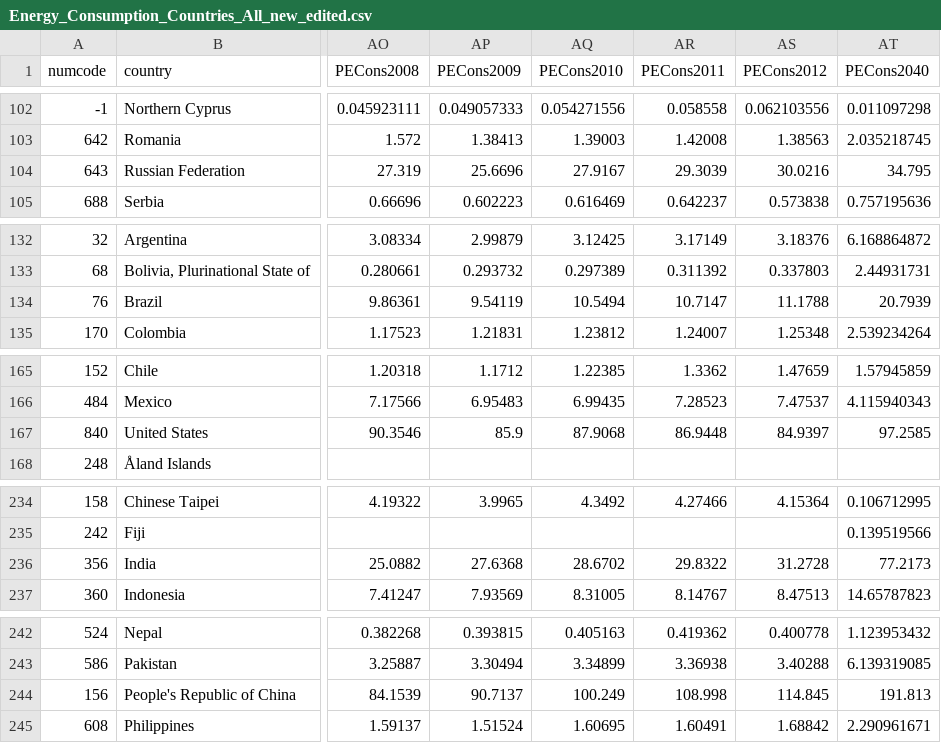
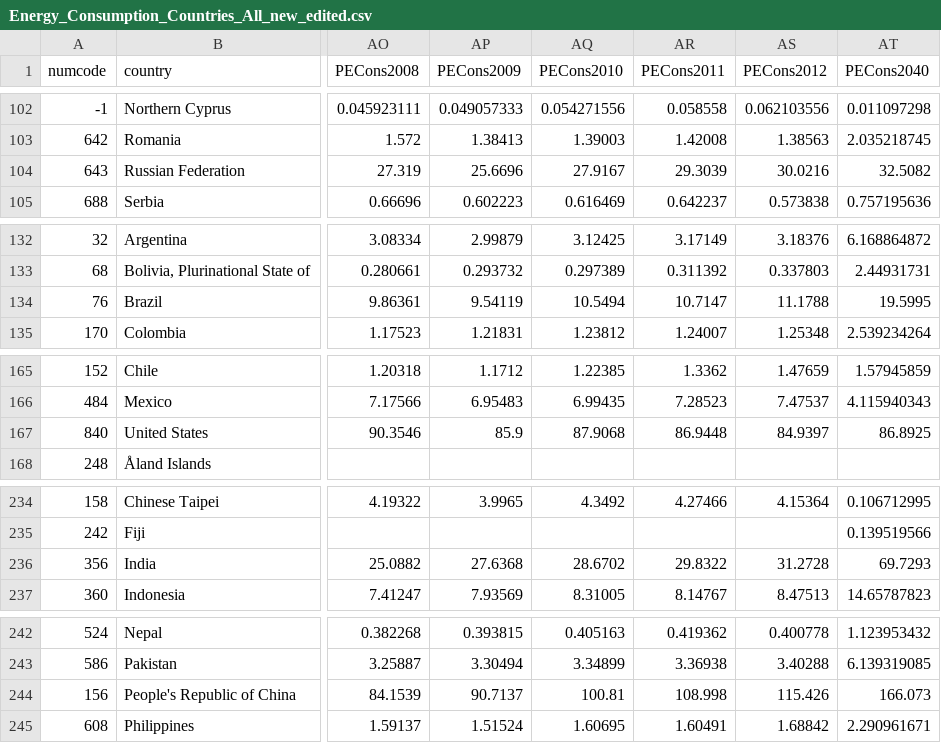
Before and after one commit to sunnylinmy/energy_data_cartogram2, a CSV file: data/Energy_Consumption_Countries_All_new_edited.csv, drawn as a sheet; only a part is shown, gaps mark what is left out; the diff covers the shown part only; the diff names each change by its address in the sheet, - before the commit and + after, or states it on an @@ line.

```diff
--- a/data/Energy_Consumption_Countries_All_new_edited.csv
+++ b/data/Energy_Consumption_Countries_All_new_edited.csv
-AT104 (PECons2040): 34.795
+AT104 (PECons2040): 32.5082
-AT134 (PECons2040): 20.7939
+AT134 (PECons2040): 19.5995
-AT167 (PECons2040): 97.2585
+AT167 (PECons2040): 86.8925
-AT236 (PECons2040): 77.2173
+AT236 (PECons2040): 69.7293
-AQ244 (PECons2010): 100.249
+AQ244 (PECons2010): 100.81
-AS244 (PECons2012): 114.845
+AS244 (PECons2012): 115.426
-AT244 (PECons2040): 191.813
+AT244 (PECons2040): 166.073
```
Also changed, not shown: 1 edited cell elsewhere in this file, 9 other files.
